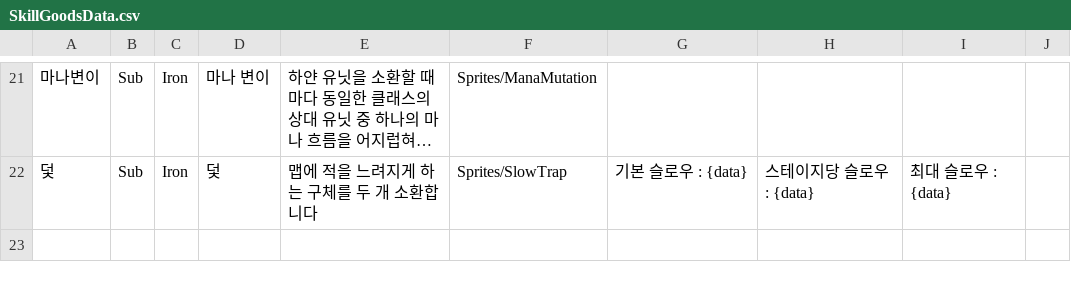
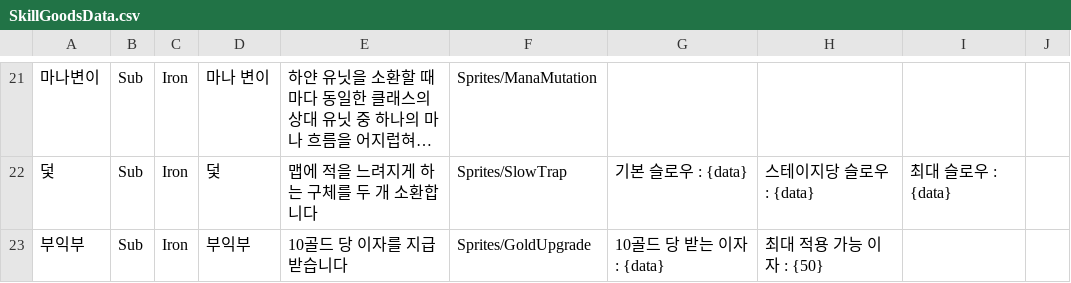
Before and after one commit to Penguin-God/TowerDefenseGame, a CSV file: Assets/Resources/Data/SkillData/SkillGoodsData.csv, drawn as a sheet; only a part is shown, gaps mark what is left out; long unchanged cells end in …; the diff names each change by its address in the sheet, - before the commit and + after, or states it on an @@ line.

```diff
--- a/Assets/Resources/Data/SkillData/SkillGoodsData.csv
+++ b/Assets/Resources/Data/SkillData/SkillGoodsData.csv
+row 23: 부익부 | Sub | Iron | 부익부 | 10골드 당 이자를 지급받습니다 | Sprites/GoldUpgrade | 10골드 당 받는 이자 : {data} | 최대 적용 가능 이자 : {50}
```
Also changed, not shown: Assets/Resources/Data/SkillData/SkillLevelData.csv, 3 other files.
